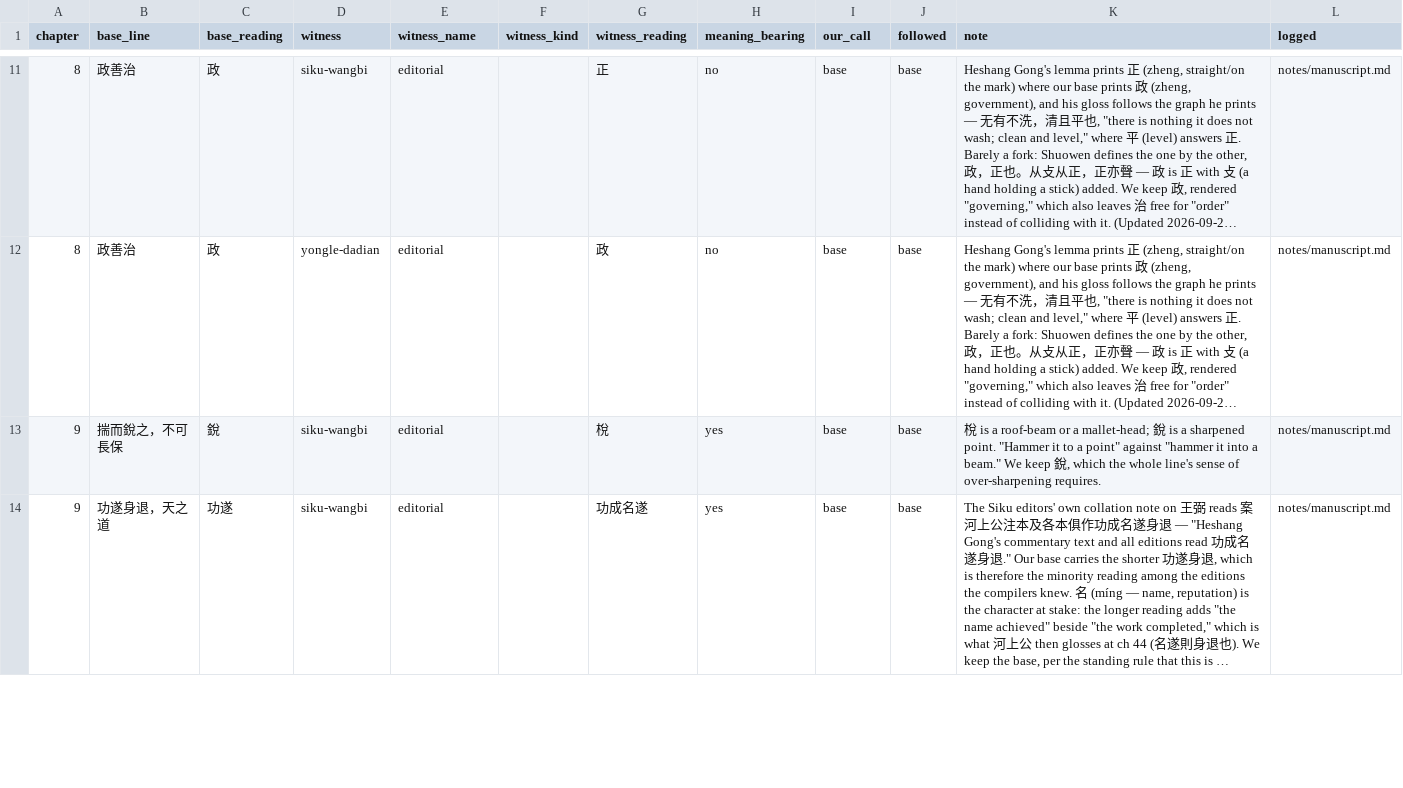
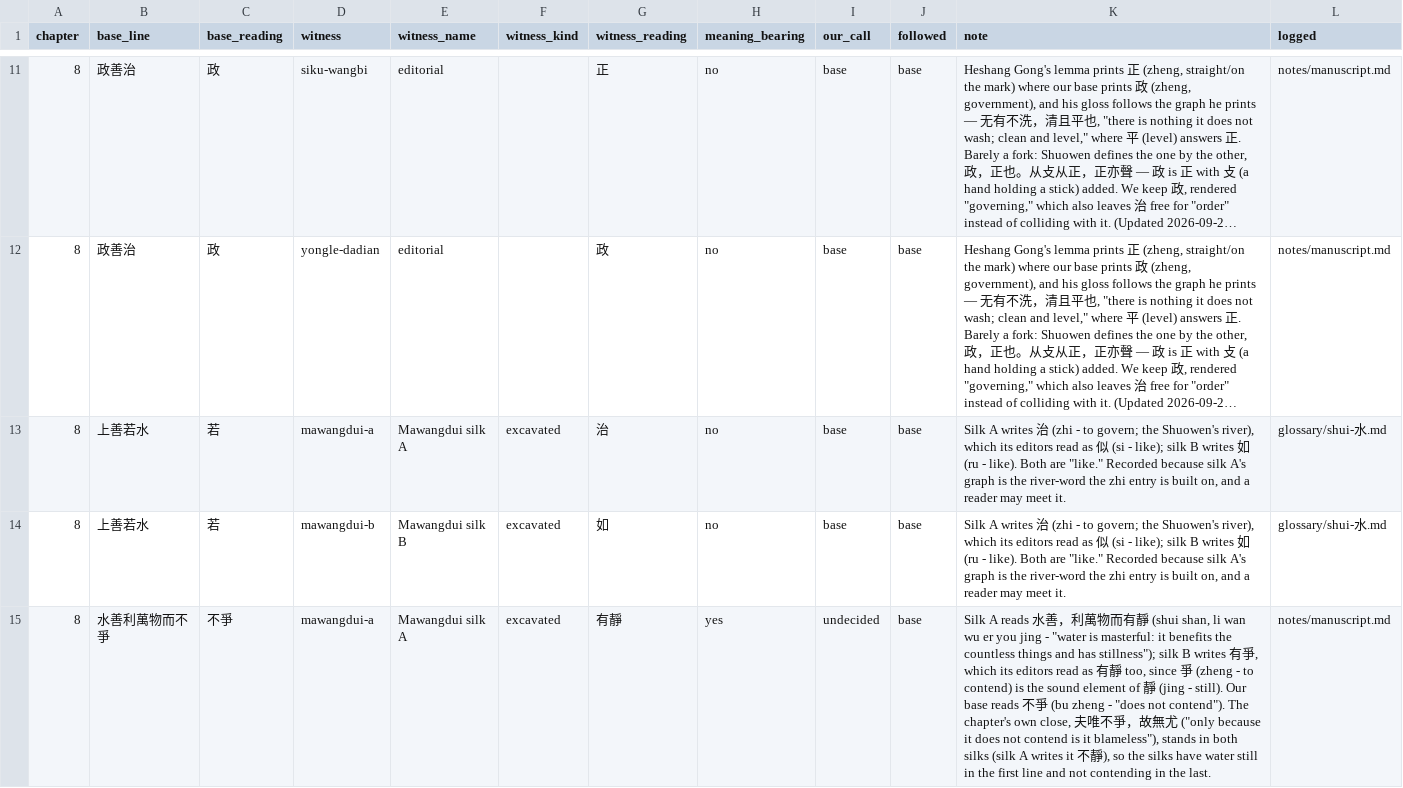
Before and after one commit to opencosmos-ai/taoteching, a CSV file: data/variants.csv, drawn as a sheet; only a part is shown, gaps mark what is left out; the shorter side is filled out with more unchanged rows; long unchanged cells end in …; the diff covers the shown part only; the diff names each change by its address in the sheet, - before the commit and + after, or states it on an @@ line.

```diff
--- a/data/variants.csv
+++ b/data/variants.csv
+row 13: 8 | 上善若水 | 若 | mawangdui-a | Mawangdui silk A | excavated | 治 | no | base | base | Silk A writes 治 (zhi - to govern; the Shuowen's river), which its editors read as 似 (si - like); silk B writes 如 (ru - like). Both are "like." Recorded because silk A's graph is the river-word the zhi entry is built on, and a reader may meet it. | glossary/shui-水.md
+row 14: 8 | 上善若水 | 若 | mawangdui-b | Mawangdui silk B | excavated | 如 | no | base | base | Silk A writes 治 (zhi - to govern; the Shuowen's river), which its editors read as 似 (si - like); silk B writes 如 (ru - like). Both are "like." Recorded because silk A's graph is the river-word the zhi entry is built on, and a reader may meet it. | glossary/shui-水.md
+row 15: 8 | 水善利萬物而不爭 | 不爭 | mawangdui-a | Mawangdui silk A | excavated | 有靜 | yes | undecided | base | Silk A reads 水善，利萬物而有靜 (shui shan, li wan wu er you jing - "water is masterful: it benefits the countless things and has stillness"); silk B writes 有爭, which its editors read as 有靜 too, since 爭 (zheng - to contend) is the sound element of 靜 (jing - still). Our base reads 不爭 (bu zheng - "does not contend"). The chapter's own close, 夫唯不爭，故無尤 ("only because it does not contend is it blameless"), stands in both silks (silk A writes it 不靜), so the silks have water still in the first line and not contending in the last. | notes/manuscript.md
```
Also changed, not shown: 6 added rows and 2 edited cells elsewhere in this file, data/chapters.csv, data/character-anatomy.csv, 19 other files.
